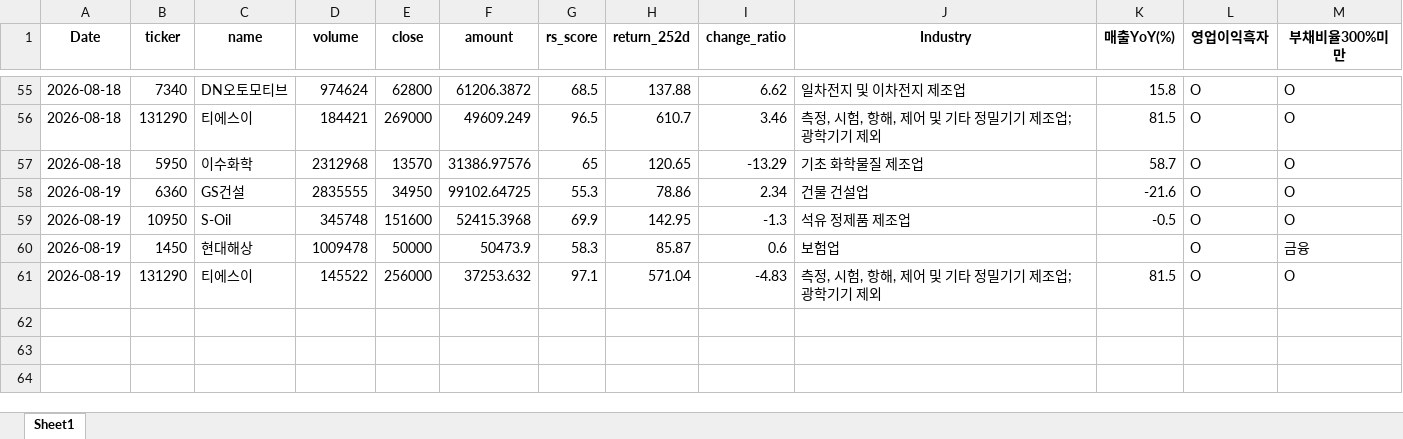
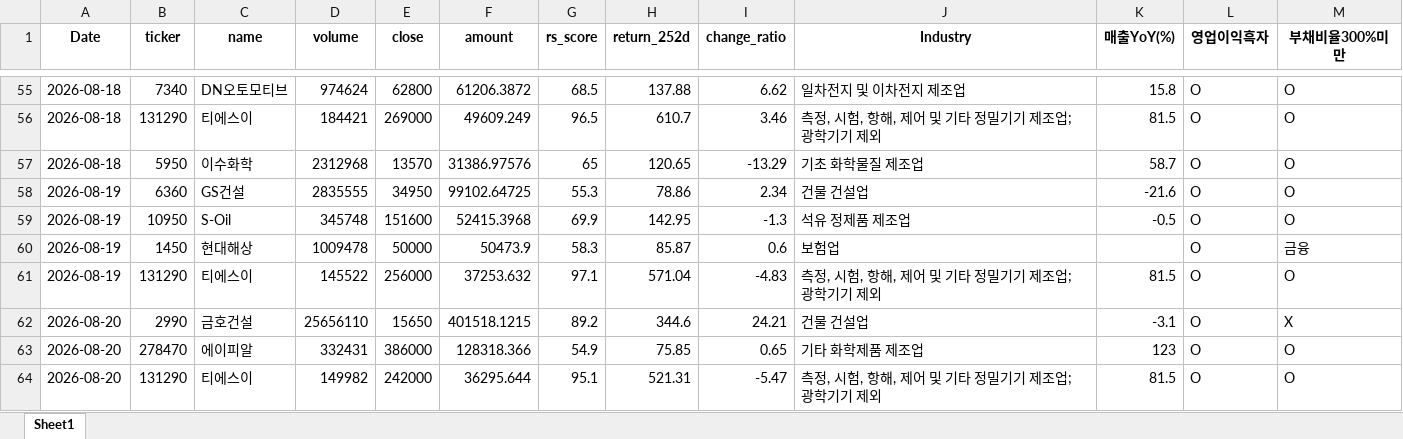
Before and after one commit to pdhman/report-summary, an Excel workbook: 종목탐색_TOP30.xlsx, sheet Sheet1, drawn as a sheet; only a part is shown, gaps mark what is left out; values as stored, in another font and other column widths than the file's, no borders; the diff names each change by its address in the sheet, - before the commit and + after, or states it on an @@ line.

```diff
--- a/종목탐색_TOP30.xlsx (sheet Sheet1)
+++ b/종목탐색_TOP30.xlsx (sheet Sheet1)
+row 62: 2026-08-20 | 2990 | 금호건설 | 25656110 | 15650 | 401518.1215 | 89.2 | 344.6 | 24.21 | 건물 건설업 | -3.1 | O | X
+row 63: 2026-08-20 | 278470 | 에이피알 | 332431 | 386000 | 128318.366 | 54.9 | 75.85 | 0.65 | 기타 화학제품 제조업 | 123 | O | O
+row 64: 2026-08-20 | 131290 | 티에스이 | 149982 | 242000 | 36295.644 | 95.1 | 521.31 | -5.47 | 측정, 시험, 항해, 제어 및 기타 정밀기기 제조업; 광학기기 제외 | 81.5 | O | O
```
Also changed, not shown: 3 other files.
